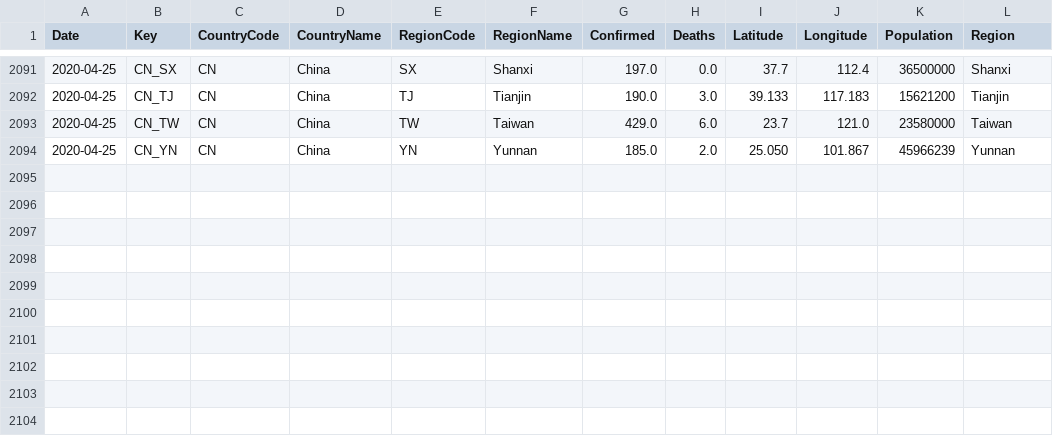
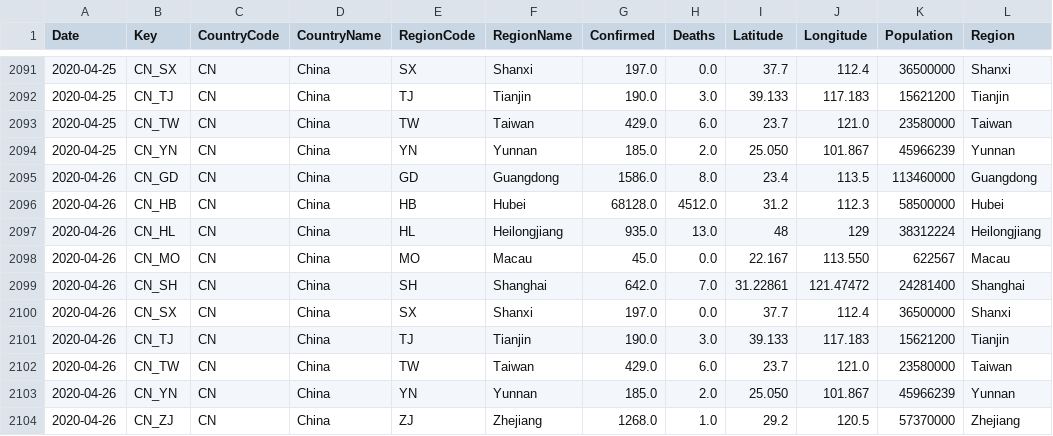
Before and after one commit to sfrias/data, a CSV file: china.csv, drawn as a sheet; only a part is shown, gaps mark what is left out; the diff names each change by its address in the sheet, - before the commit and + after, or states it on an @@ line.

```diff
--- a/china.csv
+++ b/china.csv
+row 2095: 2020-04-26 | CN_GD | CN | China | GD | Guangdong | 1586.0 | 8.0 | 23.4 | 113.5 | 113460000 | Guangdong
+row 2096: 2020-04-26 | CN_HB | CN | China | HB | Hubei | 68128.0 | 4512.0 | 31.2 | 112.3 | 58500000 | Hubei
+row 2097: 2020-04-26 | CN_HL | CN | China | HL | Heilongjiang | 935.0 | 13.0 | 48 | 129 | 38312224 | Heilongjiang
+row 2098: 2020-04-26 | CN_MO | CN | China | MO | Macau | 45.0 | 0.0 | 22.167 | 113.550 | 622567 | Macau
+row 2099: 2020-04-26 | CN_SH | CN | China | SH | Shanghai | 642.0 | 7.0 | 31.22861 | 121.47472 | 24281400 | Shanghai
+row 2100: 2020-04-26 | CN_SX | CN | China | SX | Shanxi | 197.0 | 0.0 | 37.7 | 112.4 | 36500000 | Shanxi
+row 2101: 2020-04-26 | CN_TJ | CN | China | TJ | Tianjin | 190.0 | 3.0 | 39.133 | 117.183 | 15621200 | Tianjin
+row 2102: 2020-04-26 | CN_TW | CN | China | TW | Taiwan | 429.0 | 6.0 | 23.7 | 121.0 | 23580000 | Taiwan
+row 2103: 2020-04-26 | CN_YN | CN | China | YN | Yunnan | 185.0 | 2.0 | 25.050 | 101.867 | 45966239 | Yunnan
+row 2104: 2020-04-26 | CN_ZJ | CN | China | ZJ | Zhejiang | 1268.0 | 1.0 | 29.2 | 120.5 | 57370000 | Zhejiang
```
Also changed, not shown: cn.csv, data_forecast.csv, 23 other files.
